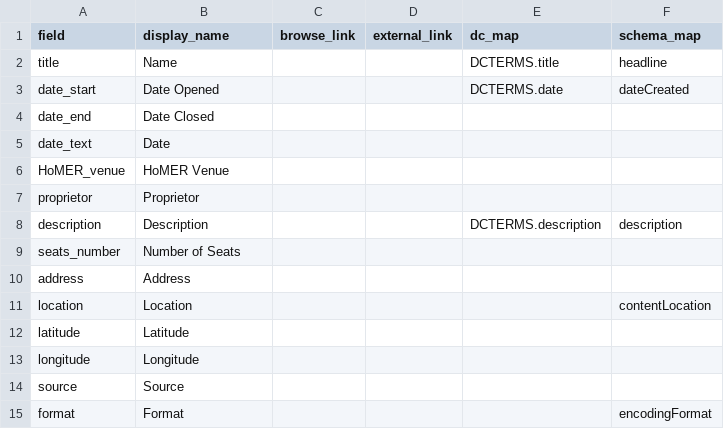
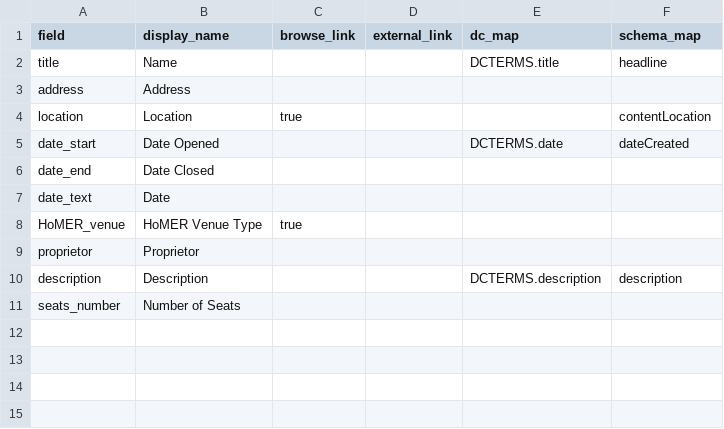
Before and after one commit to evanwill/cinema-template-prototype, a CSV file: _data/config-metadata.csv, drawn as a sheet.

```diff
--- a/_data/config-metadata.csv
+++ b/_data/config-metadata.csv
@@ -2,2 +2,4 @@ field,display_name,browse_link,external_link,dc_map,schema_map
 title,Name,,,DCTERMS.title,headline
+address,Address,,,,
+location,Location,true,,,contentLocation
 date_start,Date Opened,,,DCTERMS.date,dateCreated
@@ -5,3 +7,3 @@ date_end,Date Closed,
 date_text,Date,
-HoMER_venue,HoMER Venue,,,,
+HoMER_venue,HoMER Venue Type,true,,,
 proprietor,Proprietor,
@@ -9,7 +11 @@ description,Description,,,DCTERMS.description,description
 seats_number,Number of Seats,,,,
-address,Address,,,,
-location,Location,,,,contentLocation
-latitude,Latitude,,,,
-longitude,Longitude,,,,
-source,Source,,,,
-format,Format,,,,encodingFormat
```
Also changed, not shown: 2 other files.
